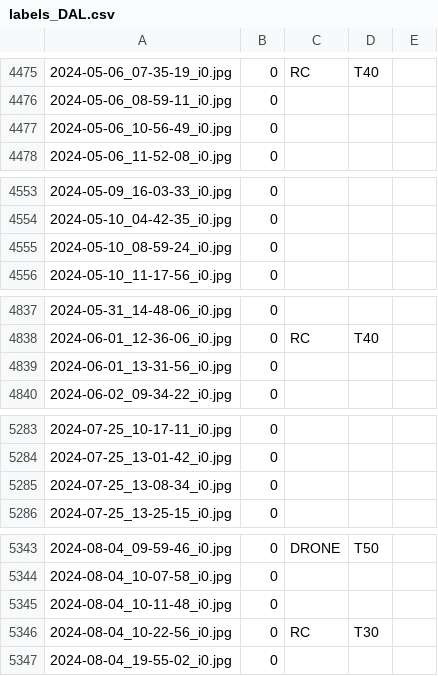
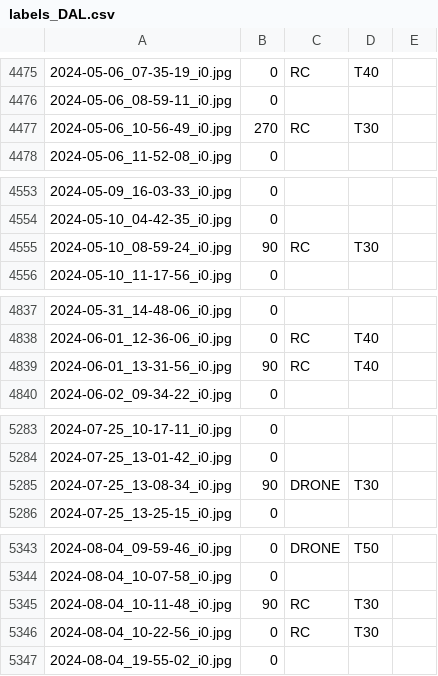
Before and after one commit to luis-i-reyes-castro/kgraphs, a CSV file: labels_DAL.csv, drawn as a sheet; only a part is shown, gaps mark what is left out; the diff covers the shown part only.

```diff
--- a/labels_DAL.csv
+++ b/labels_DAL.csv
@@ -4476,3 +4476,3 @@
 2024-05-06_08-59-11_i0.jpg,0,,,
-2024-05-06_10-56-49_i0.jpg,0,,,
+2024-05-06_10-56-49_i0.jpg,270,RC,T30,
 2024-05-06_11-52-08_i0.jpg,0,,,
@@ -4554,3 +4554,3 @@
 2024-05-10_04-42-35_i0.jpg,0,,,
-2024-05-10_08-59-24_i0.jpg,0,,,
+2024-05-10_08-59-24_i0.jpg,90,RC,T30,
 2024-05-10_11-17-56_i0.jpg,0,,,
@@ -4838,3 +4838,3 @@
 2024-06-01_12-36-06_i0.jpg,0,RC,T40,
-2024-06-01_13-31-56_i0.jpg,0,,,
+2024-06-01_13-31-56_i0.jpg,90,RC,T40,
 2024-06-02_09-34-22_i0.jpg,0,,,
@@ -5284,3 +5284,3 @@
 2024-07-25_13-01-42_i0.jpg,0,,,
-2024-07-25_13-08-34_i0.jpg,0,,,
+2024-07-25_13-08-34_i0.jpg,90,DRONE,T30,
 2024-07-25_13-25-15_i0.jpg,0,,,
@@ -5344,3 +5344,3 @@
 2024-08-04_10-07-58_i0.jpg,0,,,
-2024-08-04_10-11-48_i0.jpg,0,,,
+2024-08-04_10-11-48_i0.jpg,90,RC,T30,
 2024-08-04_10-22-56_i0.jpg,0,RC,T30,
```
Also changed, not shown: 114 edited cells elsewhere in this file.
